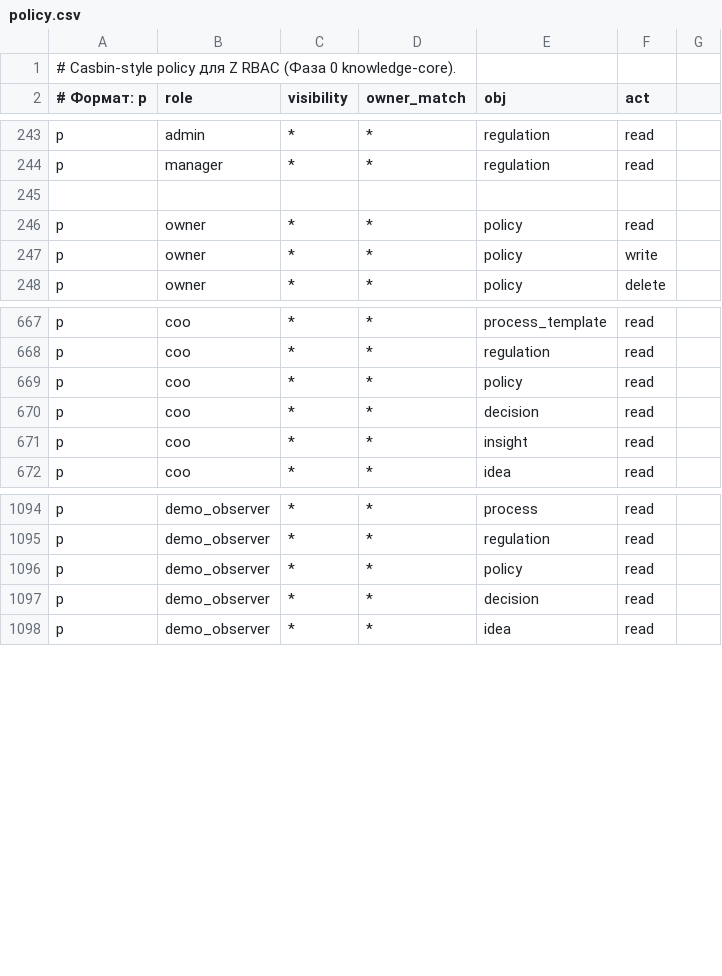
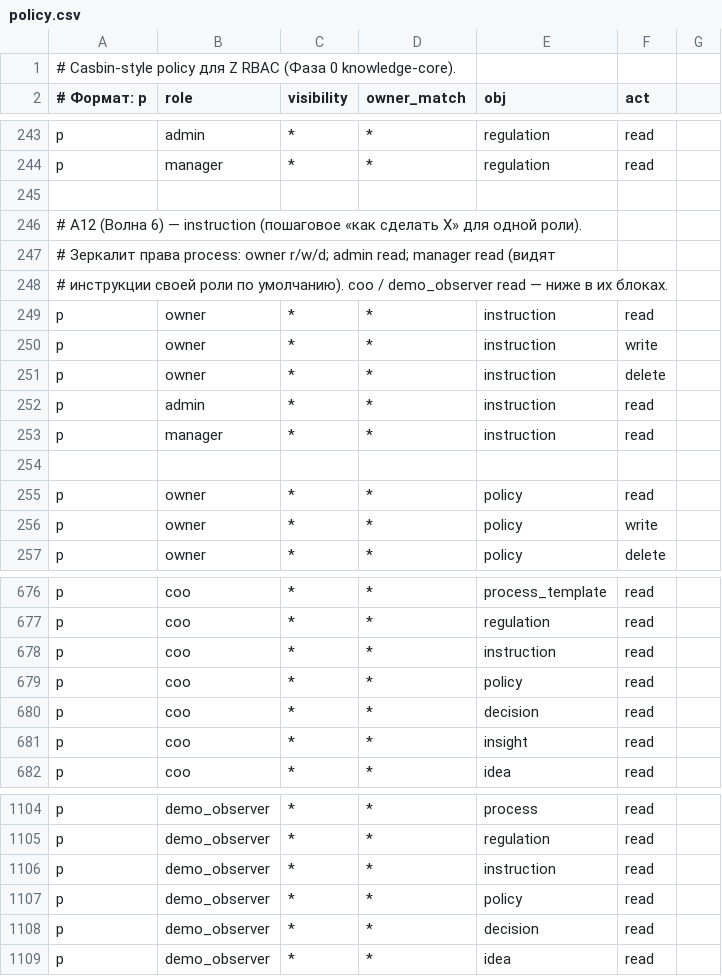
Before and after one commit to call-intellect/z, a CSV file: backend/src/modules/rbac/policies/policy.csv, drawn as a sheet; only a part is shown, gaps mark what is left out.

```diff
--- a/backend/src/modules/rbac/policies/policy.csv
+++ b/backend/src/modules/rbac/policies/policy.csv
@@ -245,2 +245,11 @@ p, manager, *, *, regulation, read
 
+# A12 (Волна 6) — instruction (пошаговое «как сделать X» для одной роли).
+# Зеркалит права process: owner r/w/d; admin read; manager read (видят
+# инструкции своей роли по умолчанию). coo / demo_observer read — ниже в их блоках.
+p, owner, *, *, instruction, read
+p, owner, *, *, instruction, write
+p, owner, *, *, instruction, delete
+p, admin, *, *, instruction, read
+p, manager, *, *, instruction, read
+
 p, owner, *, *, policy, read
@@ -668,2 +677,3 @@ p, coo, *, *, process_template, read
 p, coo, *, *, regulation, read
+p, coo, *, *, instruction, read
 p, coo, *, *, policy, read
@@ -1095,2 +1105,3 @@ p, demo_observer, *, *, process, read
 p, demo_observer, *, *, regulation, read
+p, demo_observer, *, *, instruction, read
 p, demo_observer, *, *, policy, read
```
Also changed, not shown: 15 other files.
